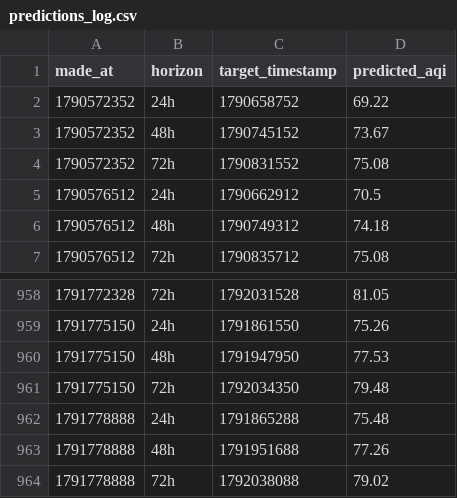
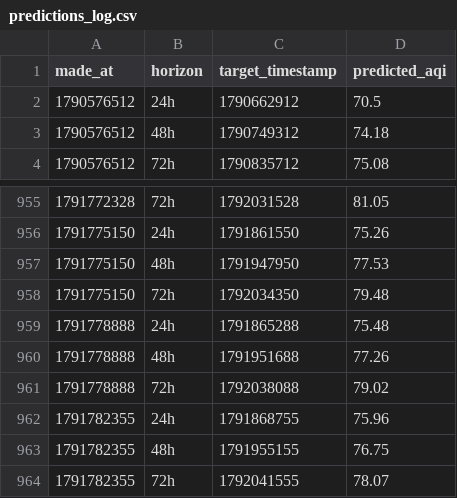
Before and after one commit to Saadjunaid0317/aqi-predictor, a CSV file: predictions_log.csv, drawn as a sheet; only a part is shown, gaps mark what is left out; removed rows and columns are numbered as before the commit, all else as after; the diff names each change by its address in the sheet, - before the commit and + after, or states it on an @@ line.

```diff
--- a/predictions_log.csv
+++ b/predictions_log.csv
-row 2: 1790572352 | 24h | 1790658752 | 69.22
-row 3: 1790572352 | 48h | 1790745152 | 73.67
-row 4: 1790572352 | 72h | 1790831552 | 75.08
+row 962: 1791782355 | 24h | 1791868755 | 75.96
+row 963: 1791782355 | 48h | 1791955155 | 76.75
+row 964: 1791782355 | 72h | 1792041555 | 78.07
```
Also changed, not shown: recent_history.csv.
